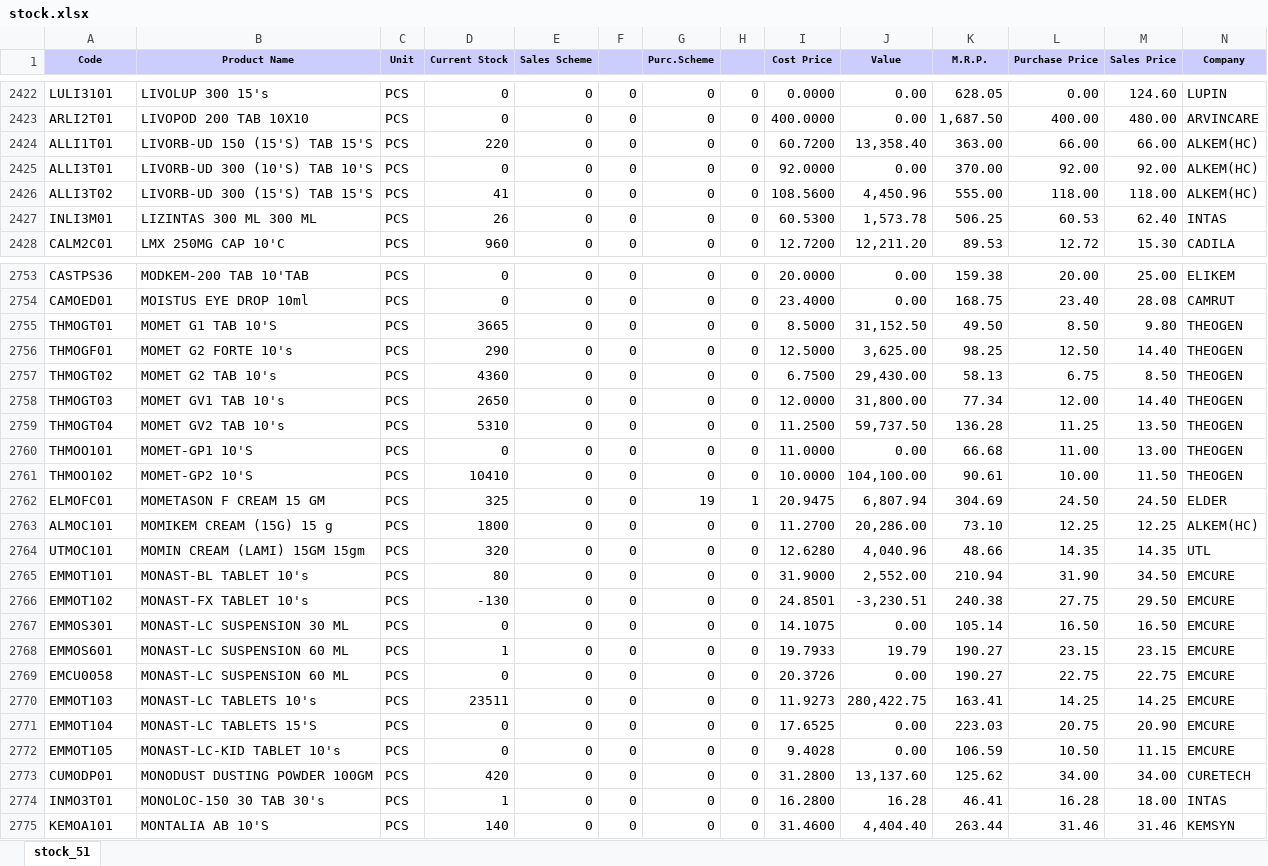
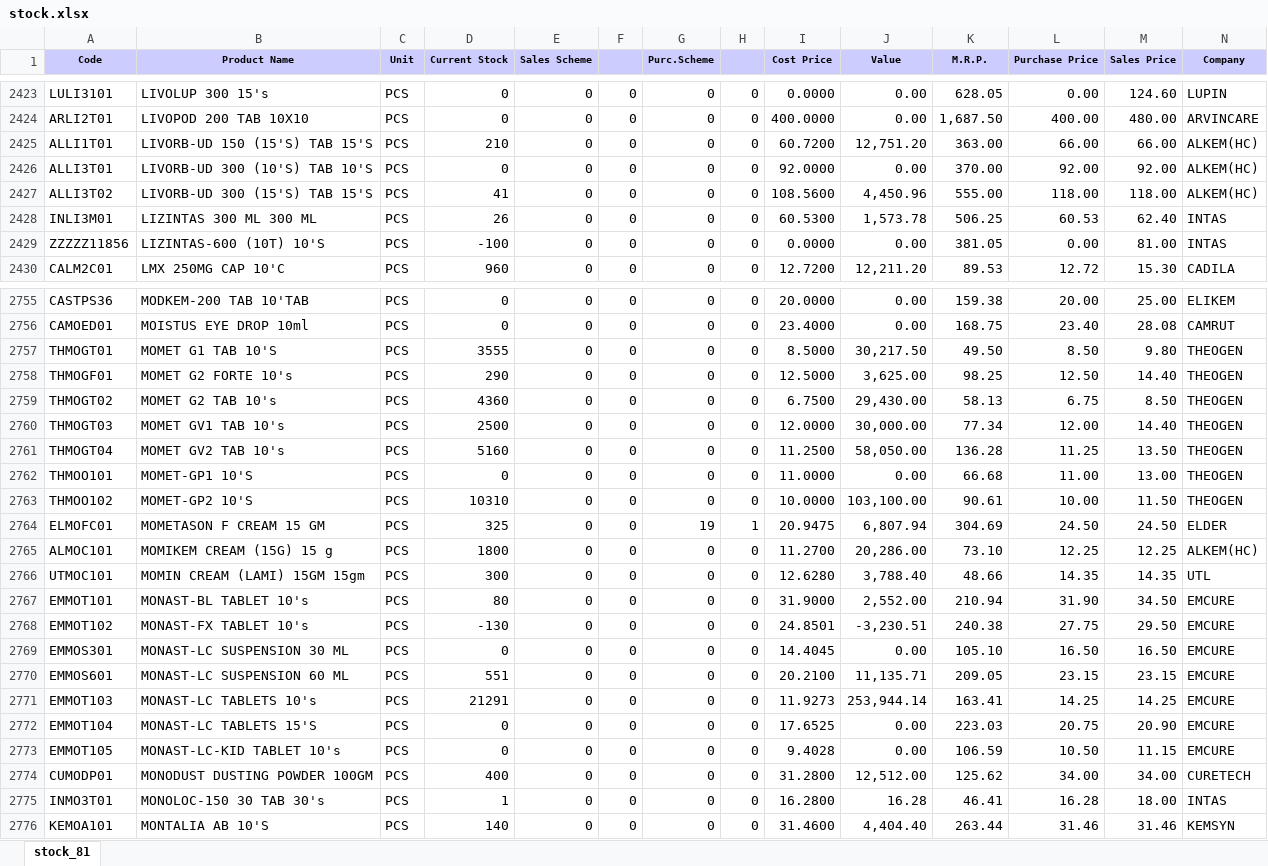
Before and after one commit to ishwarpharma/ishwarone, an Excel workbook: stock.xlsx, sheet stock_81, drawn as a sheet; only a part is shown, gaps mark what is left out; values as stored, in another font and other column widths than the file's, no borders; removed rows and columns are numbered as before the commit, all else as after; rows hold the shown columns only; the diff covers the shown part only; the diff names each change by its address in the sheet, - before the commit and + after, or states it on an @@ line.

```diff
--- a/stock.xlsx (sheet stock_81)
+++ b/stock.xlsx (sheet stock_81)
-sheet tab: stock_51
+sheet tab: stock_81
-D2425 (Current Stock): 220
+D2425 (Current Stock): 210
-J2425 (Value): 13,358.40
+J2425 (Value): 12,751.20
+row 2429: ZZZZZ11856 | LIZINTAS-600 (10T) 10'S | PCS | -100 | 0 | 0 | 0 | 0 | 0.0000 | 0.00 | 381.05 | 0.00 | 81.00 | INTAS
-D2757 (Current Stock): 3665
+D2757 (Current Stock): 3555
-J2757 (Value): 31,152.50
+J2757 (Value): 30,217.50
-D2760 (Current Stock): 2650
+D2760 (Current Stock): 2500
-J2760 (Value): 31,800.00
+J2760 (Value): 30,000.00
-D2761 (Current Stock): 5310
+D2761 (Current Stock): 5160
-J2761 (Value): 59,737.50
+J2761 (Value): 58,050.00
-D2763 (Current Stock): 10410
+D2763 (Current Stock): 10310
-J2763 (Value): 104,100.00
+J2763 (Value): 103,100.00
-D2766 (Current Stock): 320
+D2766 (Current Stock): 300
-J2766 (Value): 4,040.96
+J2766 (Value): 3,788.40
-I2769 (Cost Price): 14.1075
+I2769 (Cost Price): 14.4045
-K2769 (M.R.P.): 105.14
+K2769 (M.R.P.): 105.10
-D2770 (Current Stock): 1
+D2770 (Current Stock): 551
-I2770 (Cost Price): 19.7933
+I2770 (Cost Price): 20.2100
-J2770 (Value): 19.79
+J2770 (Value): 11,135.71
-K2770 (M.R.P.): 190.27
+K2770 (M.R.P.): 209.05
-row 2769: EMCU0058 | MONAST-LC SUSPENSION 60 ML | PCS | 0 | 0 | 0 | 0 | 0 | 20.3726 | 0.00 | 190.27 | 22.75 | 22.75 | EMCURE
-D2771 (Current Stock): 23511
+D2771 (Current Stock): 21291
-J2771 (Value): 280,422.75
+J2771 (Value): 253,944.14
-D2774 (Current Stock): 420
+D2774 (Current Stock): 400
-J2774 (Value): 13,137.60
+J2774 (Value): 12,512.00
```
Also changed, not shown: 4 added rows and 1189 edited cells elsewhere in this sheet.
